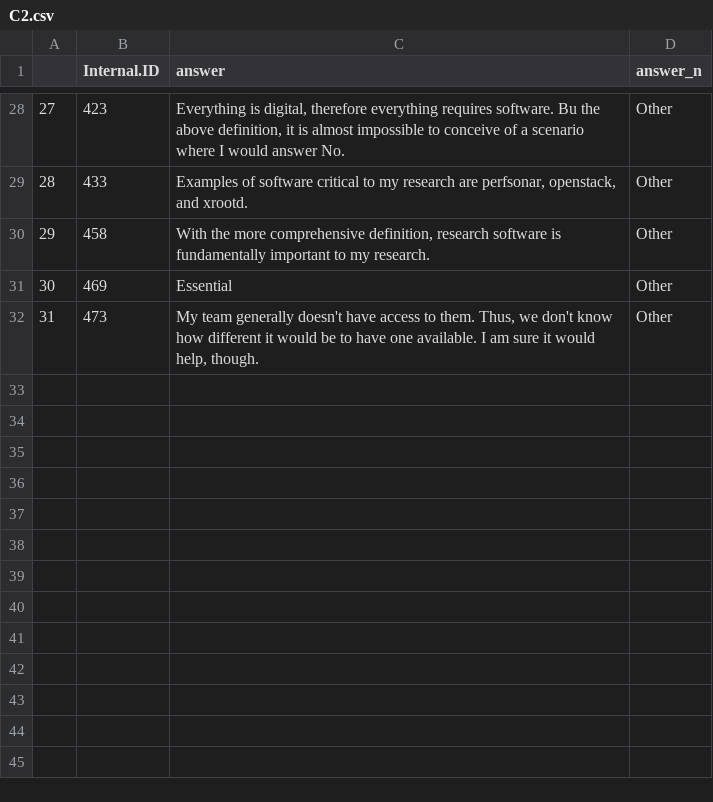
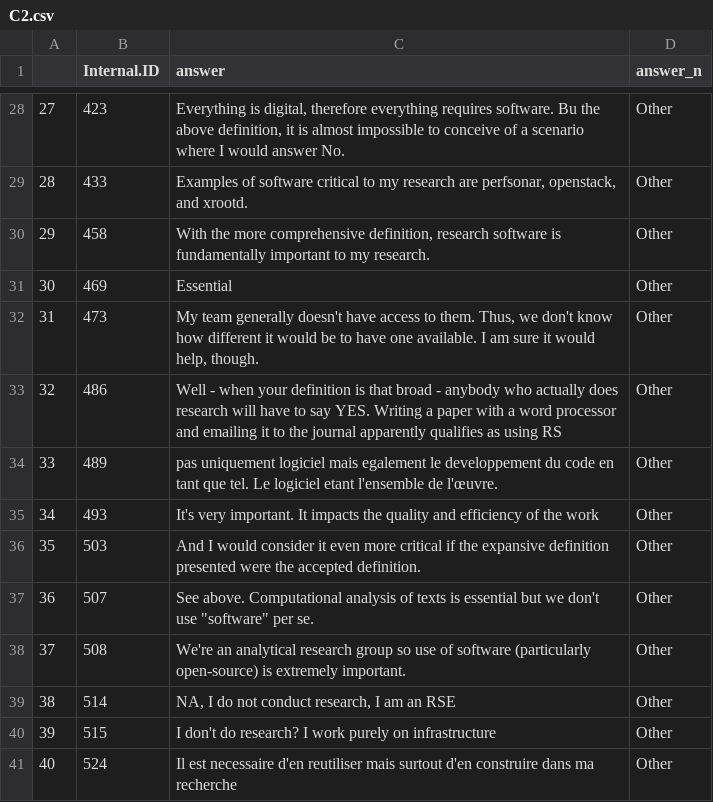
Before and after one commit to alliancecan/Research-Software-Survey-Data-Analysis, a CSV file: Data/C2.csv, drawn as a sheet; only a part is shown, gaps mark what is left out; the diff names each change by its address in the sheet, - before the commit and + after, or states it on an @@ line.

```diff
--- a/Data/C2.csv
+++ b/Data/C2.csv
+row 33: 32 | 486 | Well - when your definition is that broad - anybody who actually does research will have to say YES. Writing a paper with a word processor and emailing it to the journal apparently qualifies as using RS | Other
+row 34: 33 | 489 | pas uniquement logiciel mais egalement le developpement du code en tant que tel. Le logiciel etant l'ensemble de l'œuvre. | Other
+row 35: 34 | 493 | It's very important. It impacts the quality and efficiency of the work | Other
+row 36: 35 | 503 | And I would consider it even more critical if the expansive definition presented were the accepted definition. | Other
+row 37: 36 | 507 | See above. Computational analysis of texts is essential but we don't use "software" per se. | Other
+row 38: 37 | 508 | We're an analytical research group so use of software (particularly open-source) is extremely important. | Other
+row 39: 38 | 514 | NA, I do not conduct research, I am an RSE | Other
+row 40: 39 | 515 | I don't do research? I work purely on infrastructure | Other
+row 41: 40 | 524 | Il est necessaire d'en reutiliser mais surtout d'en construire dans ma recherche | Other
```
Also changed, not shown: Data/ID_Alliance_RS_Survey_EN_FR_20230612.csv, 23 other files.
